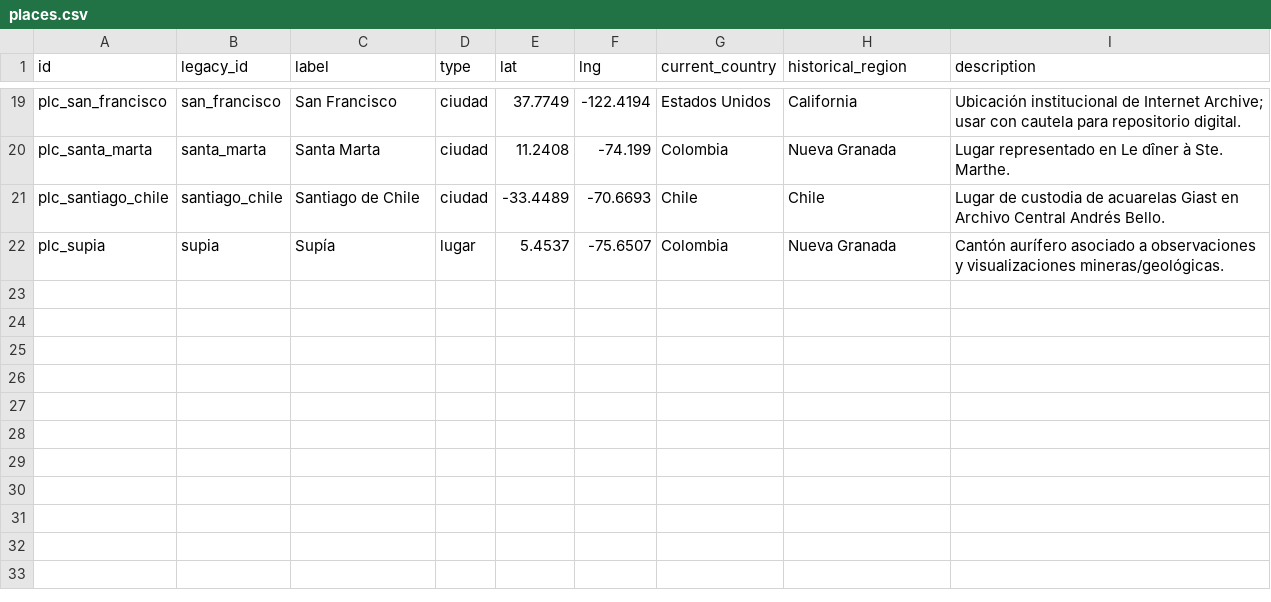
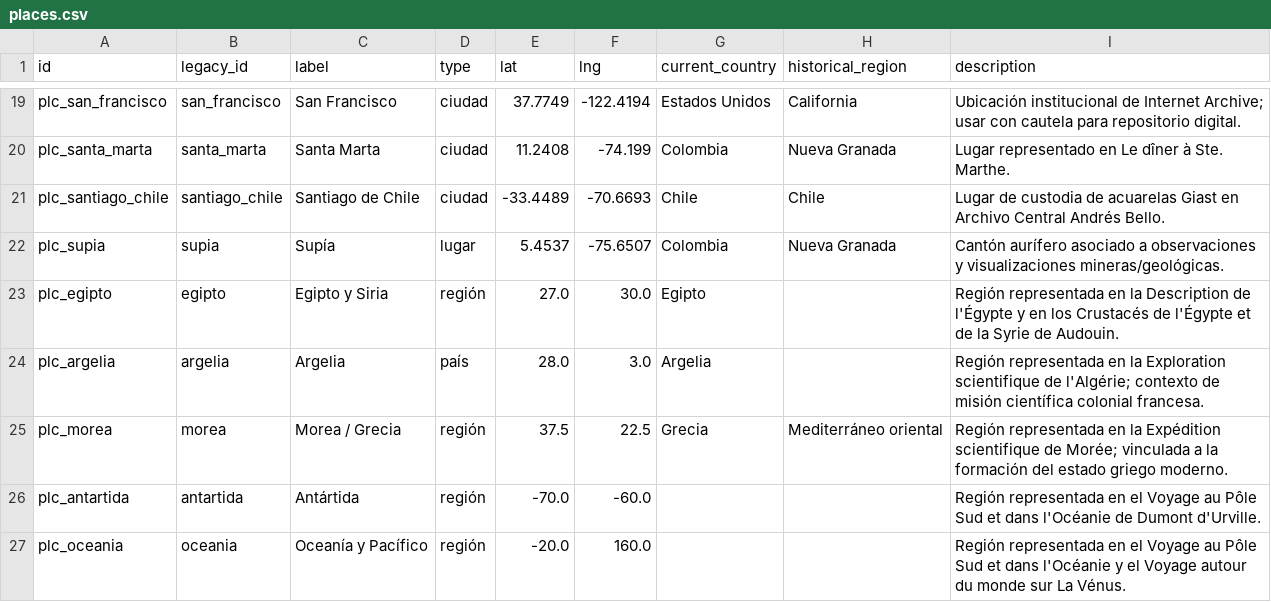
Before and after one commit to juanfuc/atlas-mediaciones, a CSV file: data/raw/places.csv, drawn as a sheet; only a part is shown, gaps mark what is left out; the diff names each change by its address in the sheet, - before the commit and + after, or states it on an @@ line.

```diff
--- a/data/raw/places.csv
+++ b/data/raw/places.csv
+row 23: plc_egipto | egipto | Egipto y Siria | región | 27.0 | 30.0 | Egipto |  | Región representada en la Description de l'Égypte y en los Crustacés de l'Égypte et de la Syrie de Audouin.
+row 24: plc_argelia | argelia | Argelia | país | 28.0 | 3.0 | Argelia |  | Región representada en la Exploration scientifique de l'Algérie; contexto de misión científica colonial francesa.
+row 25: plc_morea | morea | Morea / Grecia | región | 37.5 | 22.5 | Grecia | Mediterráneo oriental | Región representada en la Expédition scientifique de Morée; vinculada a la formación del estado griego moderno.
+row 26: plc_antartida | antartida | Antártida | región | -70.0 | -60.0 |  |  | Región representada en el Voyage au Pôle Sud et dans l'Océanie de Dumont d'Urville.
+row 27: plc_oceania | oceania | Oceanía y Pacífico | región | -20.0 | 160.0 |  |  | Región representada en el Voyage au Pôle Sud et dans l'Océanie y el Voyage autour du monde sur La Vénus.
```
Also changed, not shown: data/raw/agents.csv, data/raw/entities.csv, 12 other files.
